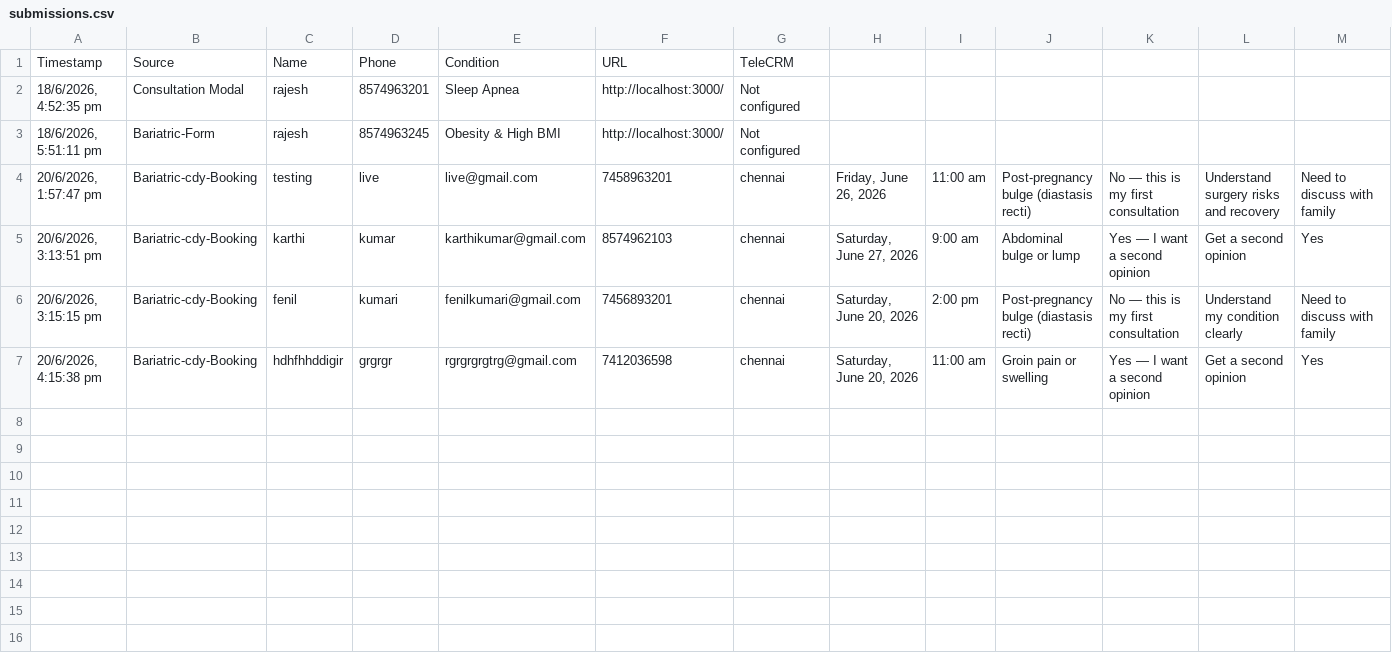
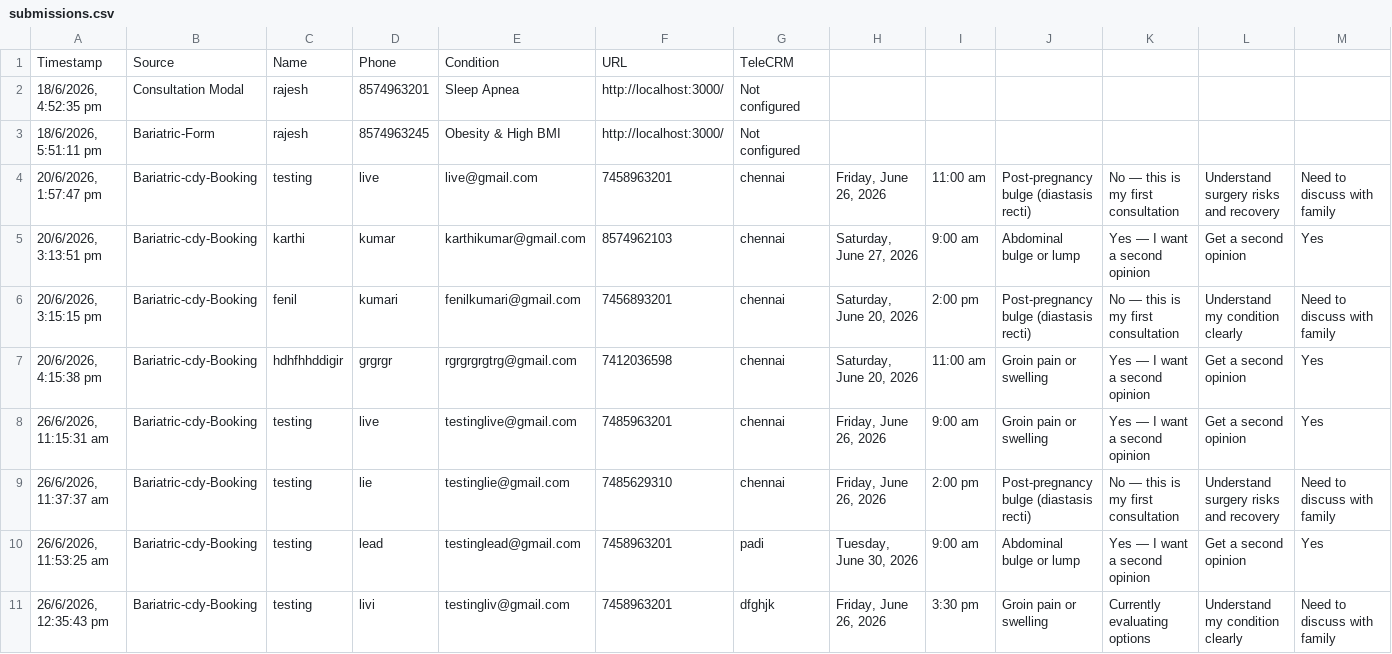
Before and after one commit to crowddevelopers08-arch/marinas-bariatrics-clendy, a CSV file: data/submissions.csv, drawn as a sheet; only a part is shown; rows hold the shown columns only; the diff names each change by its address in the sheet, - before the commit and + after, or states it on an @@ line.

```diff
--- a/data/submissions.csv
+++ b/data/submissions.csv
+row 8: 26/6/2026, 11:15:31 am | Bariatric-cdy-Booking | testing | live | testinglive@gmail.com | 7485963201 | chennai | Friday, June 26, 2026 | 9:00 am | Groin pain or swelling | Yes — I want a second opinion | Get a second opinion | Yes
+row 9: 26/6/2026, 11:37:37 am | Bariatric-cdy-Booking | testing | lie | testinglie@gmail.com | 7485629310 | chennai | Friday, June 26, 2026 | 2:00 pm | Post-pregnancy bulge (diastasis recti) | No — this is my first consultation | Understand surgery risks and recovery | Need to discuss with family
+row 10: 26/6/2026, 11:53:25 am | Bariatric-cdy-Booking | testing | lead | testinglead@gmail.com | 7458963201 | padi | Tuesday, June 30, 2026 | 9:00 am | Abdominal bulge or lump | Yes — I want a second opinion | Get a second opinion | Yes
+row 11: 26/6/2026, 12:35:43 pm | Bariatric-cdy-Booking | testing | livi | testingliv@gmail.com | 7458963201 | dfghjk | Friday, June 26, 2026 | 3:30 pm | Groin pain or swelling | Currently evaluating options | Understand my condition clearly | Need to discuss with family
```
Also changed, not shown: 14 other files.
